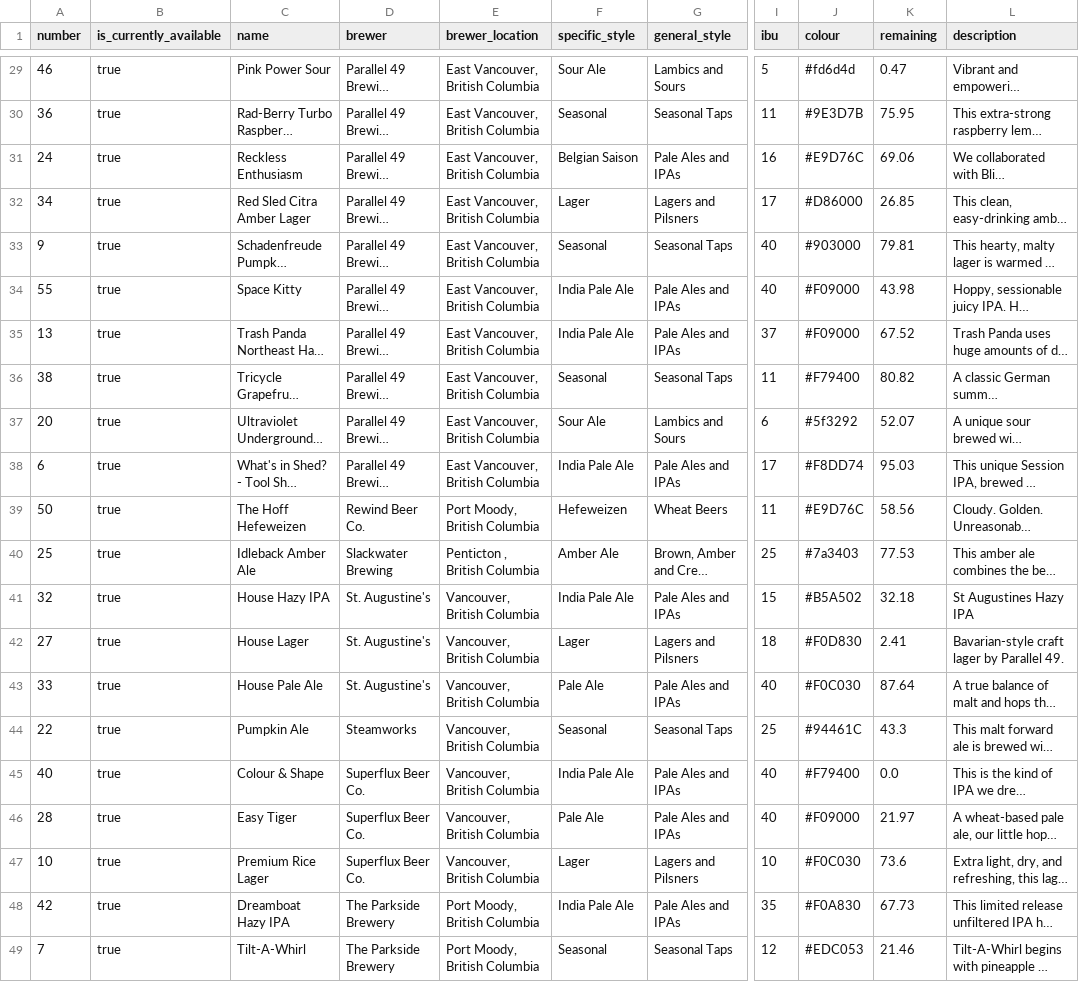
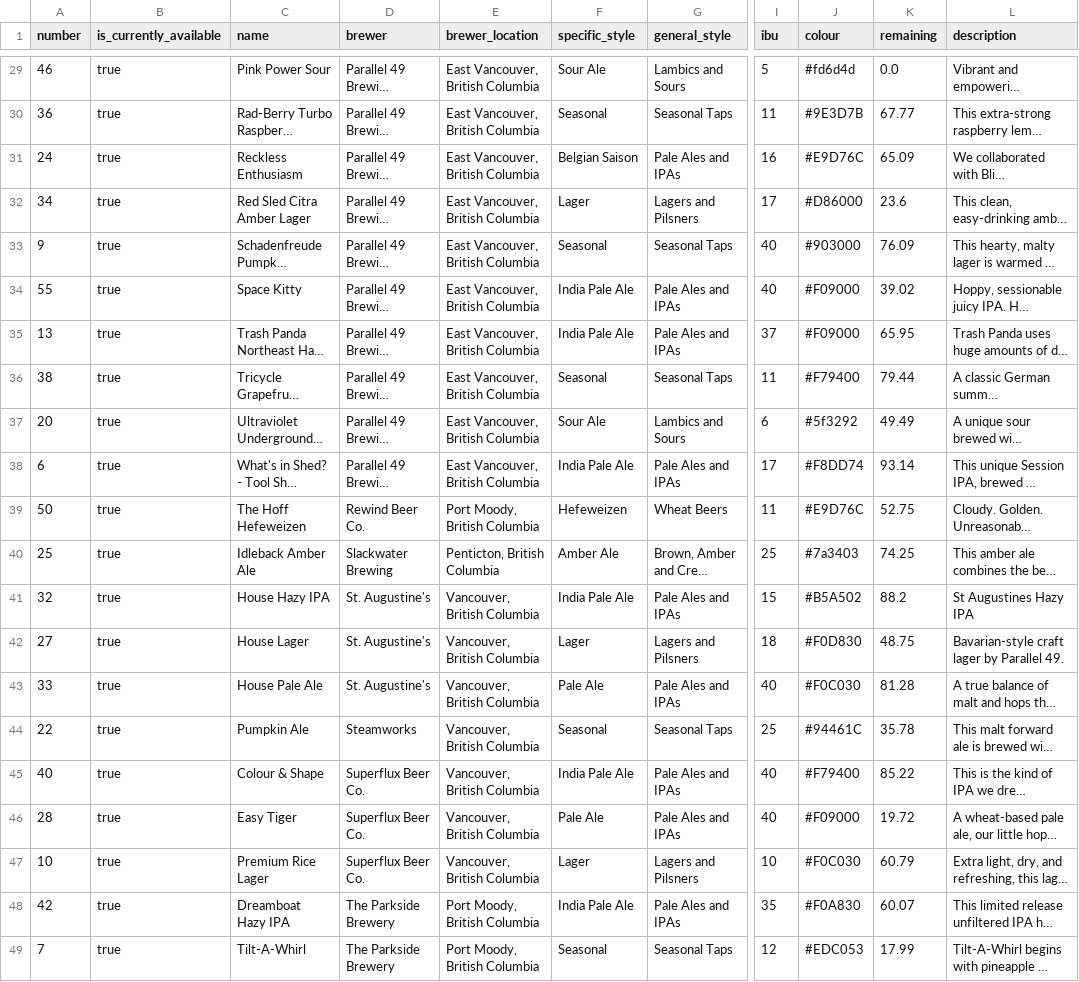
Before and after one commit to marcolussetti/staugustine-tap-history, a CSV file: staugustines_beers_v1.csv, drawn as a sheet; only a part is shown, gaps mark what is left out; long unchanged cells end in …; the diff covers the shown part only; the diff names each change by its address in the sheet, - before the commit and + after, or states it on an @@ line.

```diff
--- a/staugustines_beers_v1.csv
+++ b/staugustines_beers_v1.csv
-K29 (remaining): 0.47
+K29 (remaining): 0.0
-K30 (remaining): 75.95
+K30 (remaining): 67.77
-K31 (remaining): 69.06
+K31 (remaining): 65.09
-K32 (remaining): 26.85
+K32 (remaining): 23.6
-K33 (remaining): 79.81
+K33 (remaining): 76.09
-K34 (remaining): 43.98
+K34 (remaining): 39.02
-K35 (remaining): 67.52
+K35 (remaining): 65.95
-K36 (remaining): 80.82
+K36 (remaining): 79.44
-K37 (remaining): 52.07
+K37 (remaining): 49.49
-K38 (remaining): 95.03
+K38 (remaining): 93.14
-K39 (remaining): 58.56
+K39 (remaining): 52.75
-E40 (brewer_location): Penticton , British Columbia
+E40 (brewer_location): Penticton, British Columbia
-K40 (remaining): 77.53
+K40 (remaining): 74.25
-K41 (remaining): 32.18
+K41 (remaining): 88.2
-K42 (remaining): 2.41
+K42 (remaining): 48.75
-K43 (remaining): 87.64
+K43 (remaining): 81.28
-K44 (remaining): 43.3
+K44 (remaining): 35.78
-K45 (remaining): 0.0
+K45 (remaining): 85.22
-K46 (remaining): 21.97
+K46 (remaining): 19.72
-K47 (remaining): 73.6
+K47 (remaining): 60.79
-K48 (remaining): 67.73
+K48 (remaining): 60.07
-K49 (remaining): 21.46
+K49 (remaining): 17.99
```
Also changed, not shown: 24 edited cells elsewhere in this file, 3 other files.
